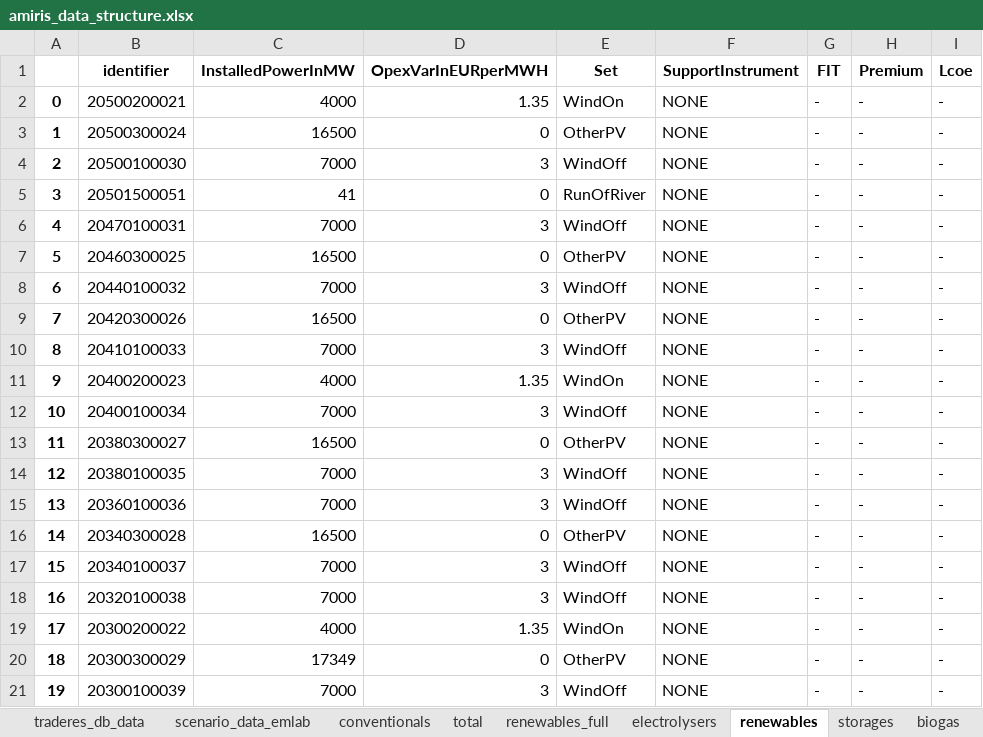
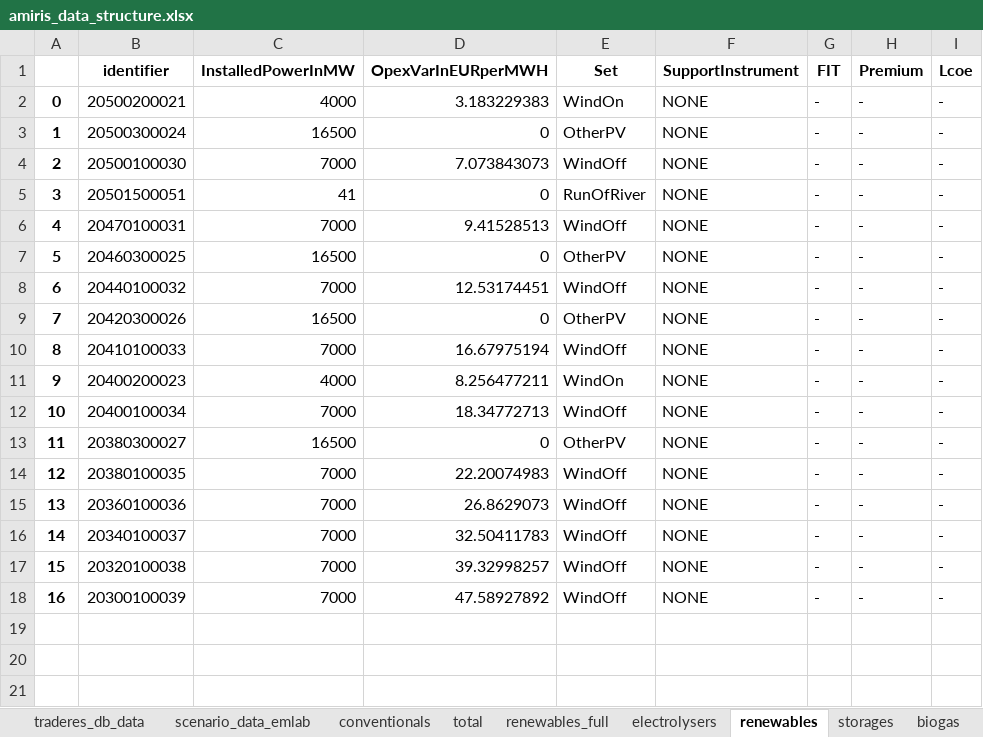
Before and after one commit to TradeRES/toolbox-amiris-emlab, an Excel workbook: amiris_workflow/amiris_data_structure.xlsx, sheet renewables, drawn as a sheet; values as stored, in another font and other column widths than the file's, no borders; removed rows and columns are numbered as before the commit, all else as after; the diff names each change by its address in the sheet, - before the commit and + after, or states it on an @@ line.

```diff
--- a/amiris_workflow/amiris_data_structure.xlsx (sheet renewables)
+++ b/amiris_workflow/amiris_data_structure.xlsx (sheet renewables)
-D2 (OpexVarInEURperMWH): 1.35
+D2 (OpexVarInEURperMWH): 3.183229383
-D4 (OpexVarInEURperMWH): 3
+D4 (OpexVarInEURperMWH): 7.073843073
-D6 (OpexVarInEURperMWH): 3
+D6 (OpexVarInEURperMWH): 9.41528513
-D8 (OpexVarInEURperMWH): 3
+D8 (OpexVarInEURperMWH): 12.53174451
-D10 (OpexVarInEURperMWH): 3
+D10 (OpexVarInEURperMWH): 16.67975194
-D11 (OpexVarInEURperMWH): 1.35
+D11 (OpexVarInEURperMWH): 8.256477211
-D12 (OpexVarInEURperMWH): 3
+D12 (OpexVarInEURperMWH): 18.34772713
-D14 (OpexVarInEURperMWH): 3
+D14 (OpexVarInEURperMWH): 22.20074983
-D15 (OpexVarInEURperMWH): 3
+D15 (OpexVarInEURperMWH): 26.8629073
-row 16: 14 | 20340300028 | 16500 | 0 | OtherPV | NONE | - | - | -
@@ column A renumbered from row 16 down @@
-D16 (OpexVarInEURperMWH): 3
+D16 (OpexVarInEURperMWH): 32.50411783
-D17 (OpexVarInEURperMWH): 3
+D17 (OpexVarInEURperMWH): 39.32998257
-row 19: 17 | 20300200022 | 4000 | 1.35 | WindOn | NONE | - | - | -
-row 20: 18 | 20300300029 | 17349 | 0 | OtherPV | NONE | - | - | -
-D18 (OpexVarInEURperMWH): 3
+D18 (OpexVarInEURperMWH): 47.58927892
```
Also changed, not shown: sheet conventionals, sheet times, sheet storages, data/Analysis/Weather_years_analysis.xlsx, data/Coupling Config.xlsx, 10 other files.
